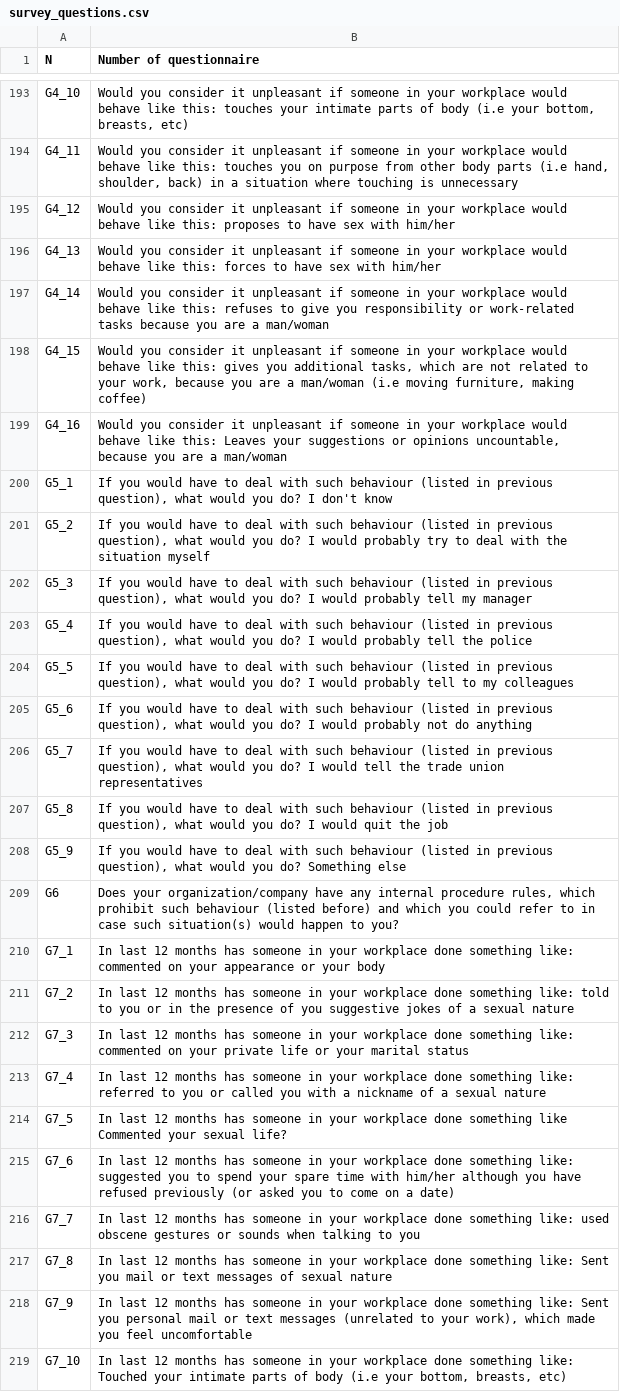
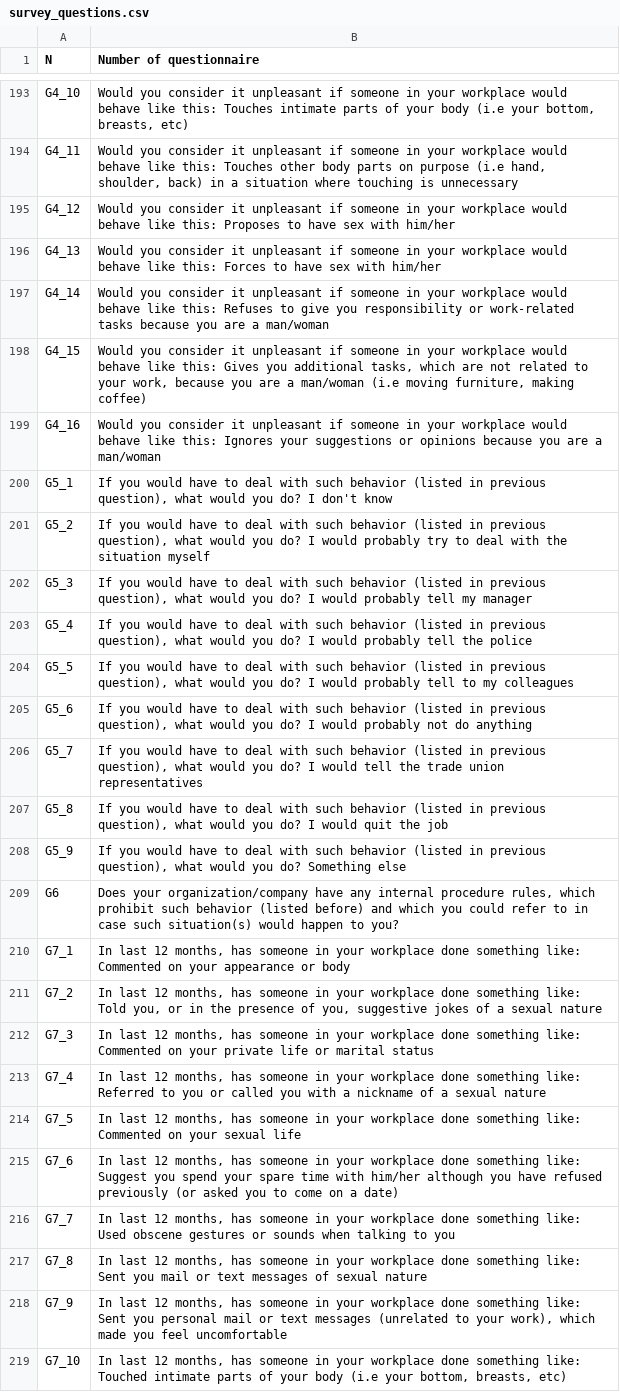
Before and after one commit to JumpStartGeorgia/Work-Gender-Inequality, a CSV file: db/spreadsheets/survey_questions.csv, drawn as a sheet; only a part is shown, gaps mark what is left out; the diff covers the shown part only; the diff names each change by its address in the sheet, - before the commit and + after, or states it on an @@ line.

Commit message:
updated spss to csv script; finished cleaning questions

```diff
--- a/db/spreadsheets/survey_questions.csv
+++ b/db/spreadsheets/survey_questions.csv
-B193 (Number of questionnaire): …like this: touches your intimate parts of body (i.e…
+B193 (Number of questionnaire): …like this: Touches intimate parts of your body (i.e…
-B194 (Number of questionnaire): …like this: touches you on purpose from other body parts (i.e hand,…
+B194 (Number of questionnaire): …like this: Touches other body parts on purpose (i.e hand,…
-B195 (Number of questionnaire): …like this: proposes to have…
+B195 (Number of questionnaire): …like this: Proposes to have…
-B196 (Number of questionnaire): …like this: forces to have…
+B196 (Number of questionnaire): …like this: Forces to have…
-B197 (Number of questionnaire): …like this: refuses to give…
+B197 (Number of questionnaire): …like this: Refuses to give…
-B198 (Number of questionnaire): …like this: gives you additional…
+B198 (Number of questionnaire): …like this: Gives you additional…
-B199 (Number of questionnaire): …like this: Leaves your suggestions or opinions uncountable, because you…
+B199 (Number of questionnaire): …like this: Ignores your suggestions or opinions because you…
-B200 (Number of questionnaire): …with such behaviour (listed in…
+B200 (Number of questionnaire): …with such behavior (listed in…
-B201 (Number of questionnaire): …with such behaviour (listed in…
+B201 (Number of questionnaire): …with such behavior (listed in…
-B202 (Number of questionnaire): …with such behaviour (listed in…
+B202 (Number of questionnaire): …with such behavior (listed in…
-B203 (Number of questionnaire): …with such behaviour (listed in…
+B203 (Number of questionnaire): …with such behavior (listed in…
-B204 (Number of questionnaire): …with such behaviour (listed in…
+B204 (Number of questionnaire): …with such behavior (listed in…
-B205 (Number of questionnaire): …with such behaviour (listed in…
+B205 (Number of questionnaire): …with such behavior (listed in…
-B206 (Number of questionnaire): …with such behaviour (listed in…
+B206 (Number of questionnaire): …with such behavior (listed in…
-B207 (Number of questionnaire): …with such behaviour (listed in…
+B207 (Number of questionnaire): …with such behavior (listed in…
-B208 (Number of questionnaire): …with such behaviour (listed in…
+B208 (Number of questionnaire): …with such behavior (listed in…
-B209 (Number of questionnaire): …prohibit such behaviour (listed before)…
+B209 (Number of questionnaire): …prohibit such behavior (listed before)…
-B210 (Number of questionnaire): …last 12 months has someone in your workplace done something like: commented on your appearance or your body
+B210 (Number of questionnaire): …last 12 months, has someone in your workplace done something like: Commented on your appearance or body
-B211 (Number of questionnaire): …last 12 months has someone in your workplace done something like: told to you or in the presence of you suggestive jokes…
+B211 (Number of questionnaire): …last 12 months, has someone in your workplace done something like: Told you, or in the presence of you, suggestive jokes…
-B212 (Number of questionnaire): …last 12 months has someone in your workplace done something like: commented on your private life or your marital status
+B212 (Number of questionnaire): …last 12 months, has someone in your workplace done something like: Commented on your private life or marital status
-B213 (Number of questionnaire): …last 12 months has someone in your workplace done something like: referred to you…
+B213 (Number of questionnaire): …last 12 months, has someone in your workplace done something like: Referred to you…
-B214 (Number of questionnaire): …last 12 months has someone in your workplace done something like Commented your sexual life?
+B214 (Number of questionnaire): …last 12 months, has someone in your workplace done something like: Commented on your sexual life
-B215 (Number of questionnaire): …last 12 months has someone in your workplace done something like: suggested you to spend your…
+B215 (Number of questionnaire): …last 12 months, has someone in your workplace done something like: Suggest you spend your…
-B216 (Number of questionnaire): …last 12 months has someone in your workplace done something like: used obscene gestures…
+B216 (Number of questionnaire): …last 12 months, has someone in your workplace done something like: Used obscene gestures…
-B217 (Number of questionnaire): …last 12 months has someone…
+B217 (Number of questionnaire): …last 12 months, has someone…
-B218 (Number of questionnaire): …last 12 months has someone…
+B218 (Number of questionnaire): …last 12 months, has someone…
-B219 (Number of questionnaire): …last 12 months has someone in your workplace done something like: Touched your intimate parts of body (i.e…
+B219 (Number of questionnaire): …last 12 months, has someone in your workplace done something like: Touched intimate parts of your body (i.e…
```
Also changed, not shown: 54 edited cells elsewhere in this file, 6 other files.
